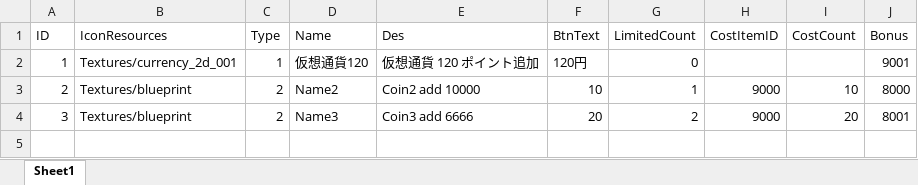
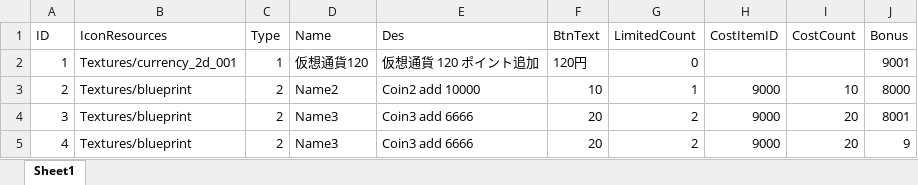
Before and after one commit to jobcrowngame/CraftStory, an Excel workbook: Config/Excel/Shop.xlsx, sheet Sheet1, drawn as a sheet; values as stored, in another font and other column widths than the file's, no borders; table styles not drawn; the diff names each change by its address in the sheet, - before the commit and + after, or states it on an @@ line.

```diff
--- a/Config/Excel/Shop.xlsx (sheet Sheet1)
+++ b/Config/Excel/Shop.xlsx (sheet Sheet1)
+row 5: 4 | Textures/blueprint | 2 | Name3 | Coin3 add 6666 | 20 | 2 | 9000 | 20 | 9
```
Also changed, not shown: Config/Excel/Bonus.xlsx, 12 other files.
